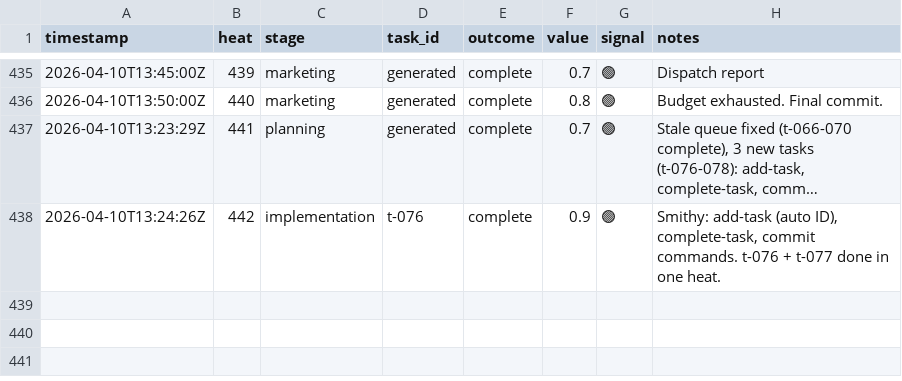
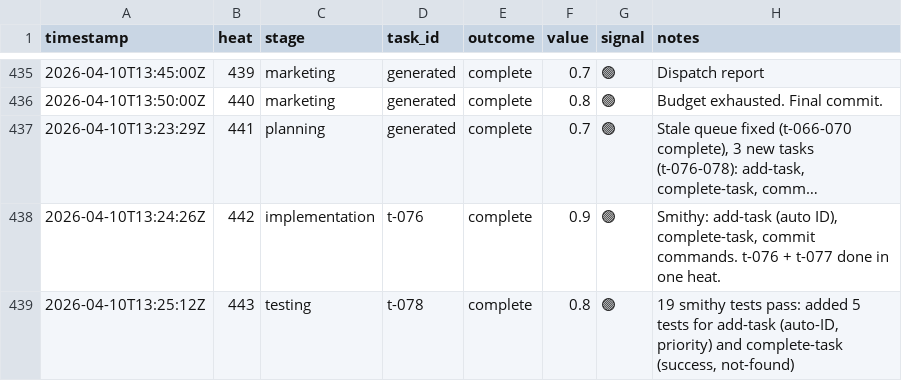
Before and after one commit to mangeshgupte/smithy2, a TSV file: worklog.tsv, drawn as a sheet; only a part is shown, gaps mark what is left out; long unchanged cells end in …; the diff names each change by its address in the sheet, - before the commit and + after, or states it on an @@ line.

Commit message:
[testing] 19 smithy tests: 5 new for add-task + complete-task

```diff
--- a/worklog.tsv
+++ b/worklog.tsv
+row 439: 2026-04-10T13:25:12Z | 443 | testing | t-078 | complete | 0.8 | 🟢 | 19 smithy tests pass: added 5 tests for add-task (auto-ID, priority) and complete-task (success, not-found)
```
Also changed, not shown: 2 other files.
